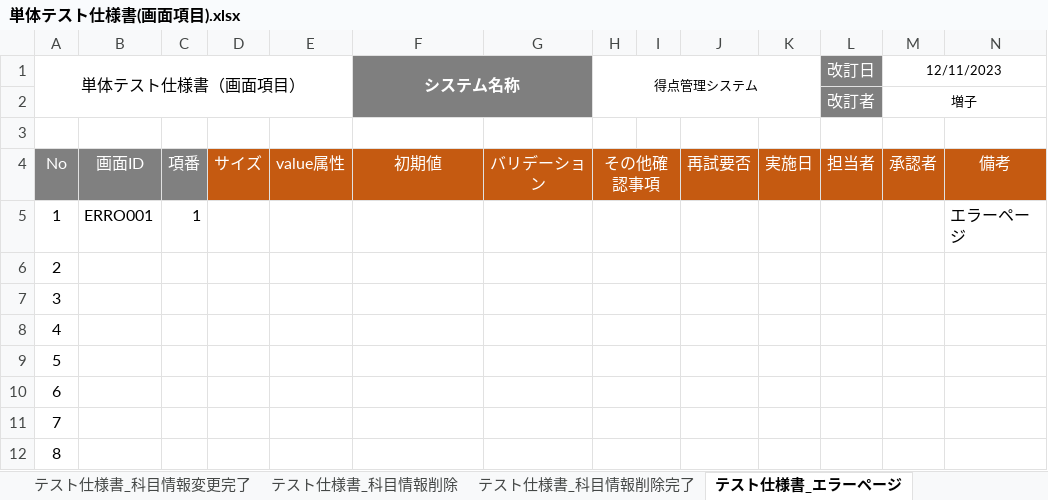
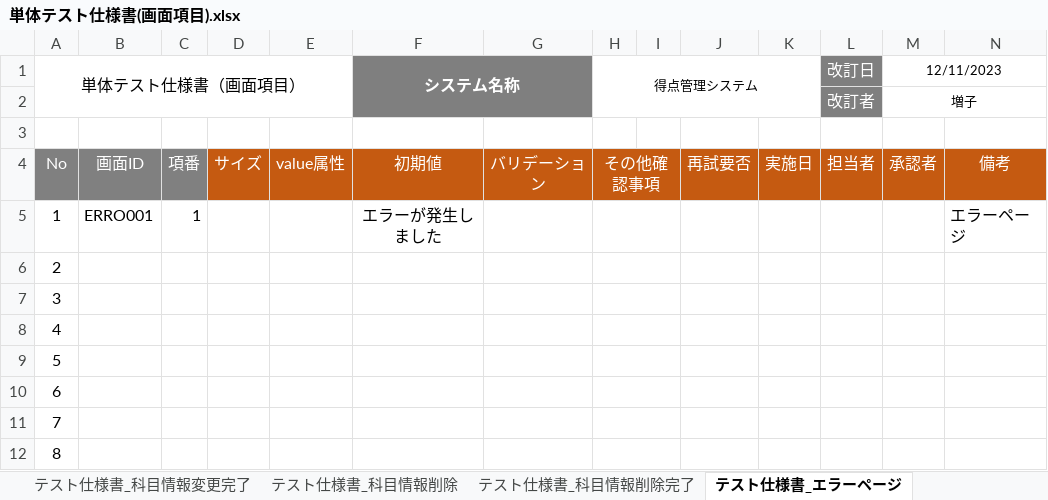
Before and after one commit to shoma0524/gamityansoftware, an Excel workbook: 単体テスト仕様書(画面項目).xlsx, sheet テスト仕様書_エラーページ, drawn as a sheet; only a part is shown; values as stored, in another font and other column widths than the file's, no borders; the diff names each change by its address in the sheet, - before the commit and + after, or states it on an @@ line.

```diff
--- a/単体テスト仕様書(画面項目).xlsx (sheet テスト仕様書_エラーページ)
+++ b/単体テスト仕様書(画面項目).xlsx (sheet テスト仕様書_エラーページ)
-F5 (システム名称): (empty)
+F5 (システム名称): エラーが発生しました
```
Also changed, not shown: Javaシステム開発WBS.xlsx.
